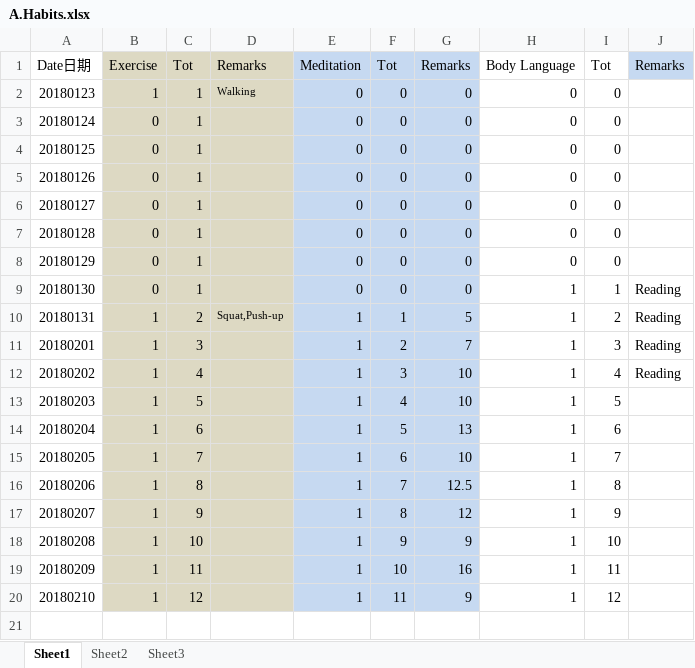
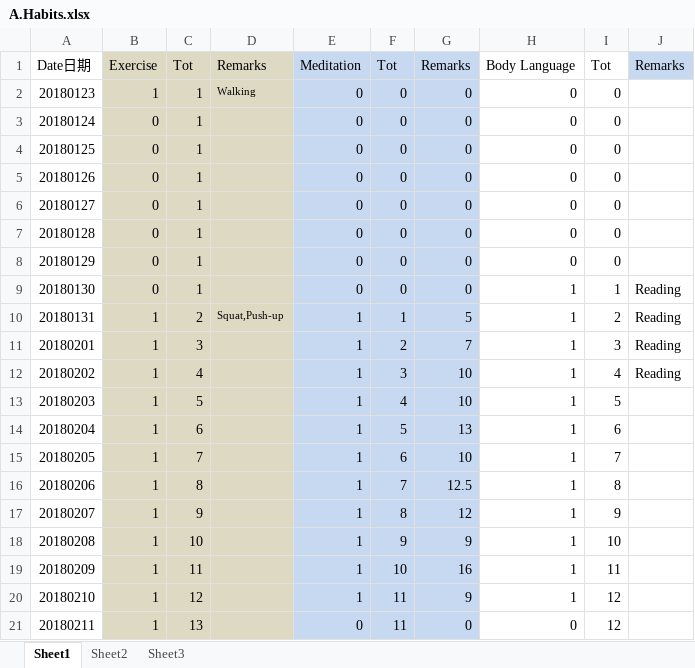
Before and after one commit to Jimmy419/Career, an Excel workbook: 做事 Doing/A.Habits.xlsx, sheet Sheet1, drawn as a sheet; values as stored, in another font and other column widths than the file's, no borders; charts and pictures not drawn; the diff names each change by its address in the sheet, - before the commit and + after, or states it on an @@ line.

```diff
--- a/做事 Doing/A.Habits.xlsx (sheet Sheet1)
+++ b/做事 Doing/A.Habits.xlsx (sheet Sheet1)
+row 21: 20180211 | 1 | 13 |  | 0 | 11 | 0 | 0 | 12
```
Also changed, not shown: charts or pictures, 做事 Doing/B.Wealth——Total assets.xlsx, 做事 Doing/C.English——Friends.xlsx, 2 other files.
